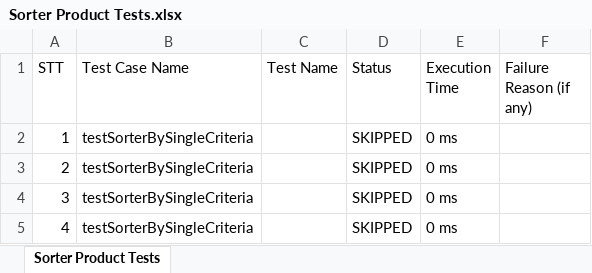
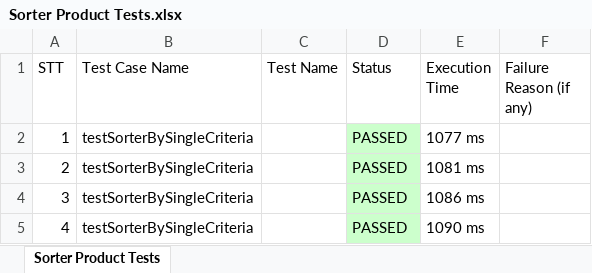
Before and after one commit to shinki04/TotodayWebTesting, an Excel workbook: ExportExcel/Sorter Product Tests.xlsx, sheet Sorter Product Tests, drawn as a sheet; values as stored, in another font and other column widths than the file's, no borders; the diff names each change by its address in the sheet, - before the commit and + after, or states it on an @@ line.

```diff
--- a/ExportExcel/Sorter Product Tests.xlsx (sheet Sorter Product Tests)
+++ b/ExportExcel/Sorter Product Tests.xlsx (sheet Sorter Product Tests)
-D2:D5 (Status): SKIPPED
+D2:D5 (Status): PASSED
-D2:D5 fill: none
+D2:D5 fill: #CCFFCC
-E2 (Execution Time): 0 ms
+E2 (Execution Time): 1077 ms
-E3 (Execution Time): 0 ms
+E3 (Execution Time): 1081 ms
-E4 (Execution Time): 0 ms
+E4 (Execution Time): 1086 ms
-E5 (Execution Time): 0 ms
+E5 (Execution Time): 1090 ms
```
Also changed, not shown: ExportExcel/Filter Product Tests.xlsx, ExportExcel/Search Tests.xlsx, 15 other files.
